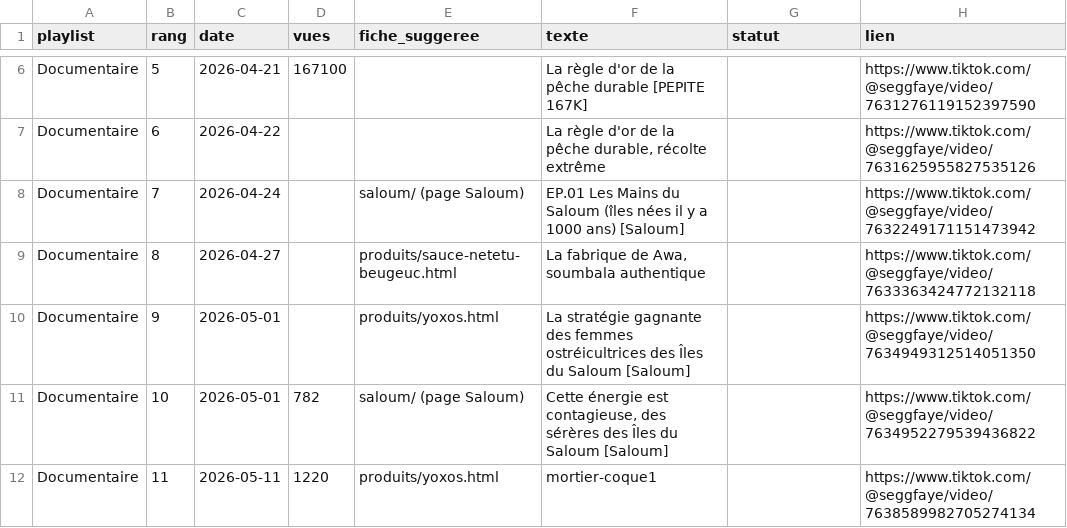
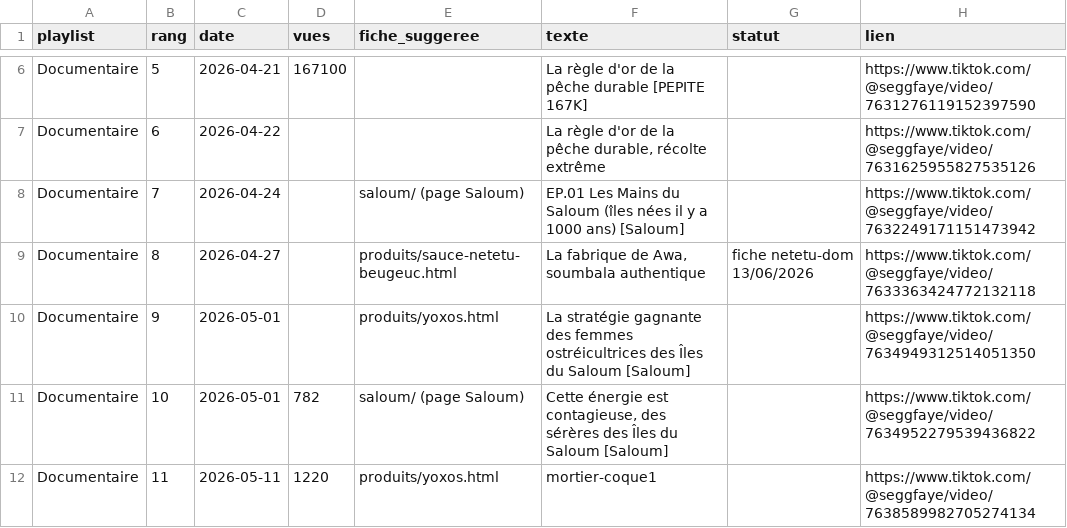
Before and after one commit to lemzoofayee-dotcom/louma-seggfaye, a CSV file: scripts/avis/grenier3_documentaire_viral.csv, drawn as a sheet; only a part is shown, gaps mark what is left out.

Commit message:
Netetou dôme : title raccourci 'Netetou dôme (brut, en graines)' + dose vidéo 'la fabrique de Awa' (fabrication soumbala). 5 fiches netetou désormais toutes avec vidéo

```diff
--- a/scripts/avis/grenier3_documentaire_viral.csv
+++ b/scripts/avis/grenier3_documentaire_viral.csv
@@ -8,3 +8,3 @@ Documentaire,6,2026-04-22,,,"La règle d'or de la pêche durable, récolte extr
 Documentaire,7,2026-04-24,,saloum/ (page Saloum),EP.01 Les Mains du Saloum (îles nées il y a 1000 ans) [Saloum],,https://www.tiktok.com/@seggfaye/video/7632249171151473942
-Documentaire,8,2026-04-27,,produits/sauce-netetu-beugeuc.html,"La fabrique de Awa, soumbala authentique",,https://www.tiktok.com/@seggfaye/video/7633363424772132118
+Documentaire,8,2026-04-27,,produits/sauce-netetu-beugeuc.html,"La fabrique de Awa, soumbala authentique",fiche netetu-dom 13/06/2026,https://www.tiktok.com/@seggfaye/video/7633363424772132118
 Documentaire,9,2026-05-01,,produits/yoxos.html,La stratégie gagnante des femmes ostréicultrices des Îles du Saloum [Saloum],,https://www.tiktok.com/@seggfaye/video/7634949312514051350
```
Also changed, not shown: 2 other files.
